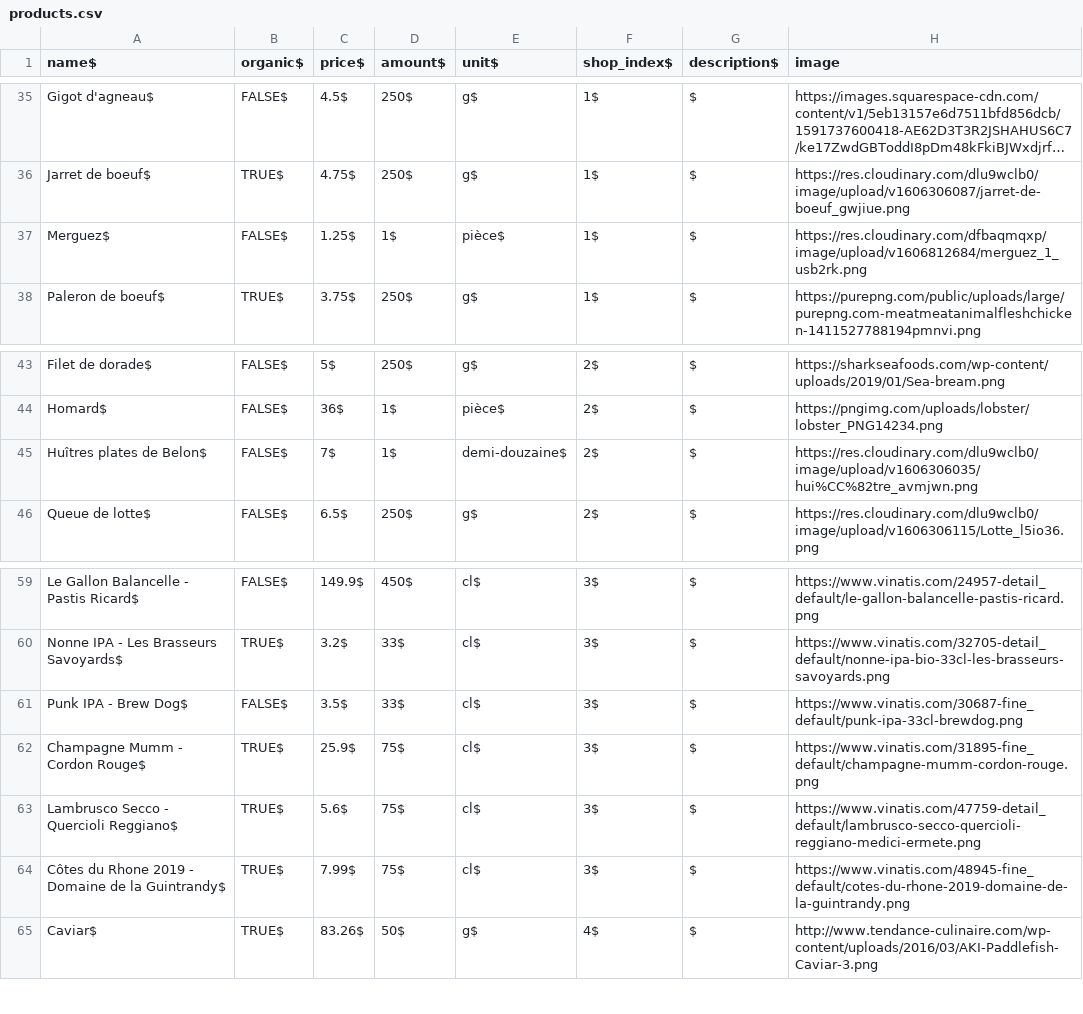
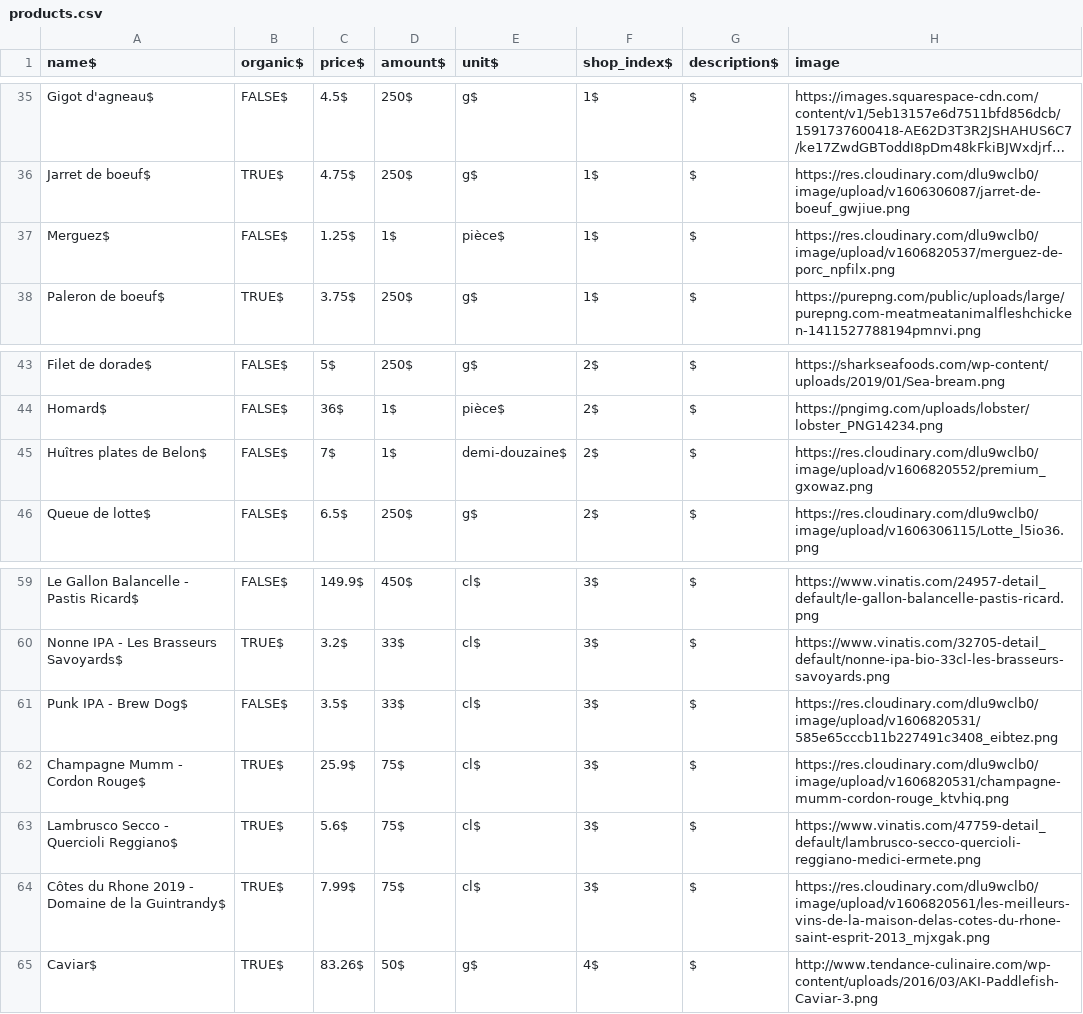
Before and after one commit to carolinehuguet/foodici, a CSV file: lib/seeds/products.csv, drawn as a sheet; only a part is shown, gaps mark what is left out; long unchanged cells end in …; the diff names each change by its address in the sheet, - before the commit and + after, or states it on an @@ line.

Commit message:
show, index, blob

```diff
--- a/lib/seeds/products.csv
+++ b/lib/seeds/products.csv
-H37 (image): https://res.cloudinary.com/dfbaqmqxp/image/upload/v1606812684/merguez_1_usb2rk.png
+H37 (image): https://res.cloudinary.com/dlu9wclb0/image/upload/v1606820537/merguez-de-porc_npfilx.png
-H45 (image): https://res.cloudinary.com/dlu9wclb0/image/upload/v1606306035/hui%CC%82tre_avmjwn.png
+H45 (image): https://res.cloudinary.com/dlu9wclb0/image/upload/v1606820552/premium_gxowaz.png
-H61 (image): https://www.vinatis.com/30687-fine_default/punk-ipa-33cl-brewdog.png
+H61 (image): https://res.cloudinary.com/dlu9wclb0/image/upload/v1606820531/585e65cccb11b227491c3408_eibtez.png
-H62 (image): https://www.vinatis.com/31895-fine_default/champagne-mumm-cordon-rouge.png
+H62 (image): https://res.cloudinary.com/dlu9wclb0/image/upload/v1606820531/champagne-mumm-cordon-rouge_ktvhiq.png
-H64 (image): https://www.vinatis.com/48945-fine_default/cotes-du-rhone-2019-domaine-de-la-guintrandy.png
+H64 (image): https://res.cloudinary.com/dlu9wclb0/image/upload/v1606820561/les-meilleurs-vins-de-la-maison-delas-cotes-du-rhone-saint-esprit-2013_mjxgak.png
```
Also changed, not shown: 13 other files.
